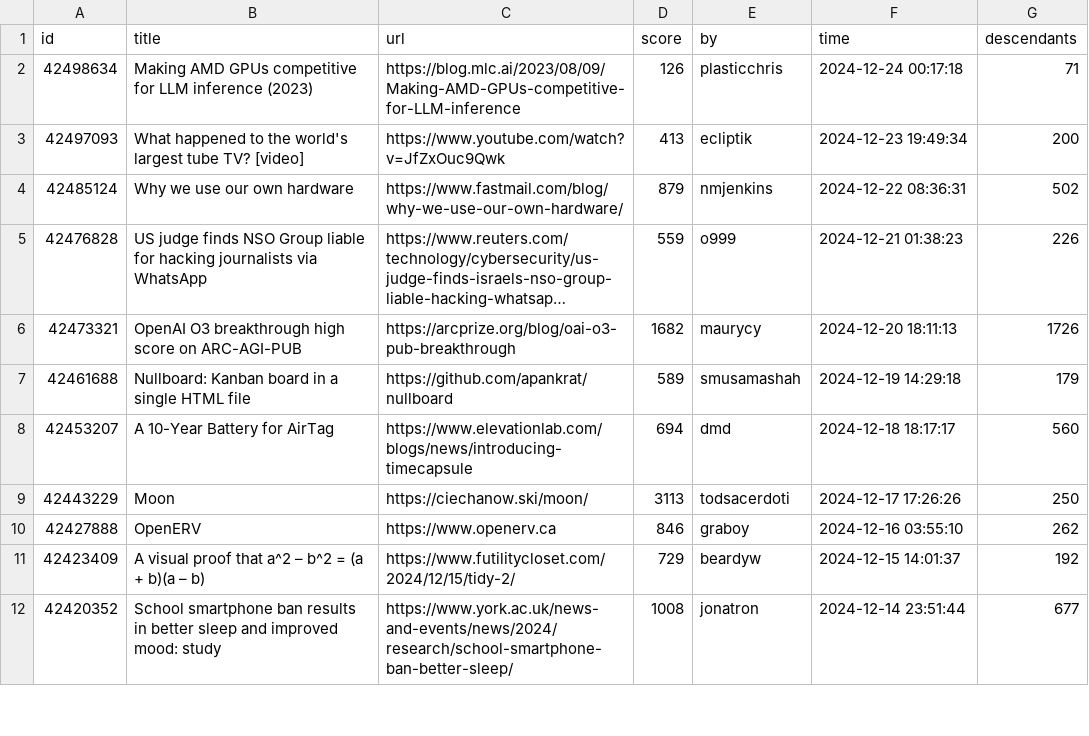
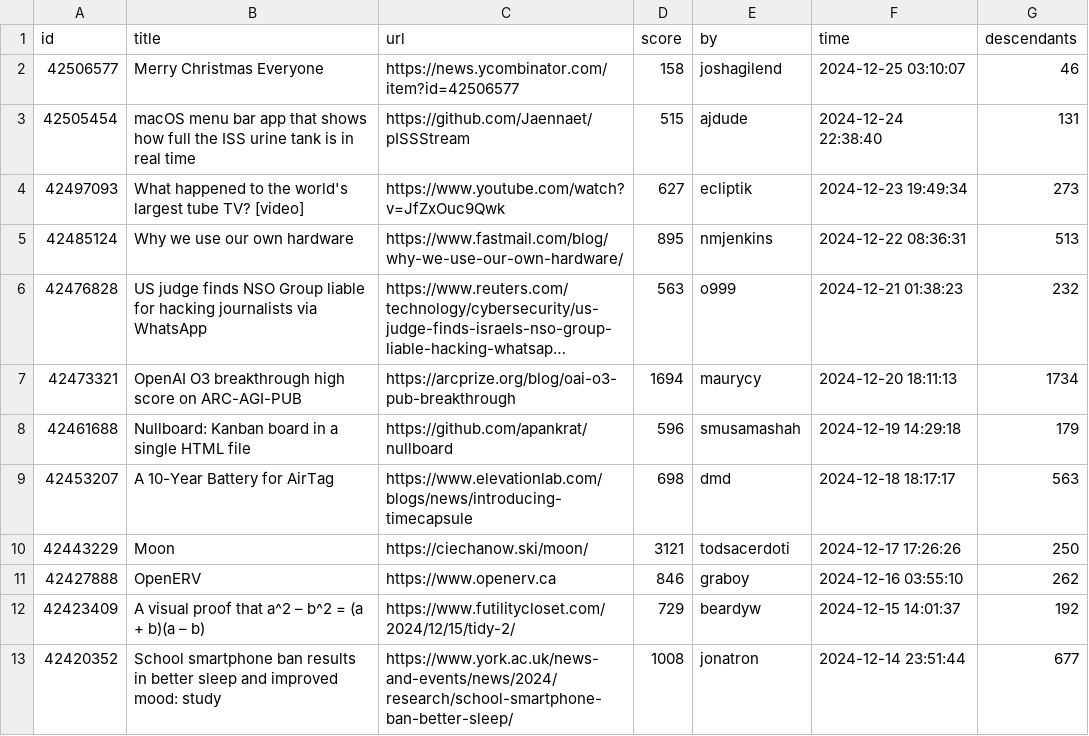
Before and after one commit to boda-sh/hacker-news-headlines, a CSV file: data/best.csv, drawn as a sheet; only a part is shown; long unchanged cells end in …; removed rows and columns are numbered as before the commit, all else as after; the diff names each change by its address in the sheet, - before the commit and + after, or states it on an @@ line.

```diff
--- a/data/best.csv
+++ b/data/best.csv
-row 2: 42498634 | Making AMD GPUs competitive for LLM inference (2023) | https://blog.mlc.ai/2023/08/09/Making-AMD-GPUs-competitive-for-LLM-inference | 126 | plasticchris | 2024-12-24 00:17:18 | 71
+row 2: 42506577 | Merry Christmas Everyone | https://news.ycombinator.com/item?id=42506577 | 158 | joshagilend | 2024-12-25 03:10:07 | 46
+row 3: 42505454 | macOS menu bar app that shows how full the ISS urine tank is in real time | https://github.com/Jaennaet/pISSStream | 515 | ajdude | 2024-12-24 22:38:40 | 131
-D4 (score): 413
+D4 (score): 627
-G4 (descendants): 200
+G4 (descendants): 273
-D5 (score): 879
+D5 (score): 895
-G5 (descendants): 502
+G5 (descendants): 513
-D6 (score): 559
+D6 (score): 563
-G6 (descendants): 226
+G6 (descendants): 232
-D7 (score): 1682
+D7 (score): 1694
-G7 (descendants): 1726
+G7 (descendants): 1734
-D8 (score): 589
+D8 (score): 596
-D9 (score): 694
+D9 (score): 698
-G9 (descendants): 560
+G9 (descendants): 563
-D10 (score): 3113
+D10 (score): 3121
```
Also changed, not shown: 2 other files.
